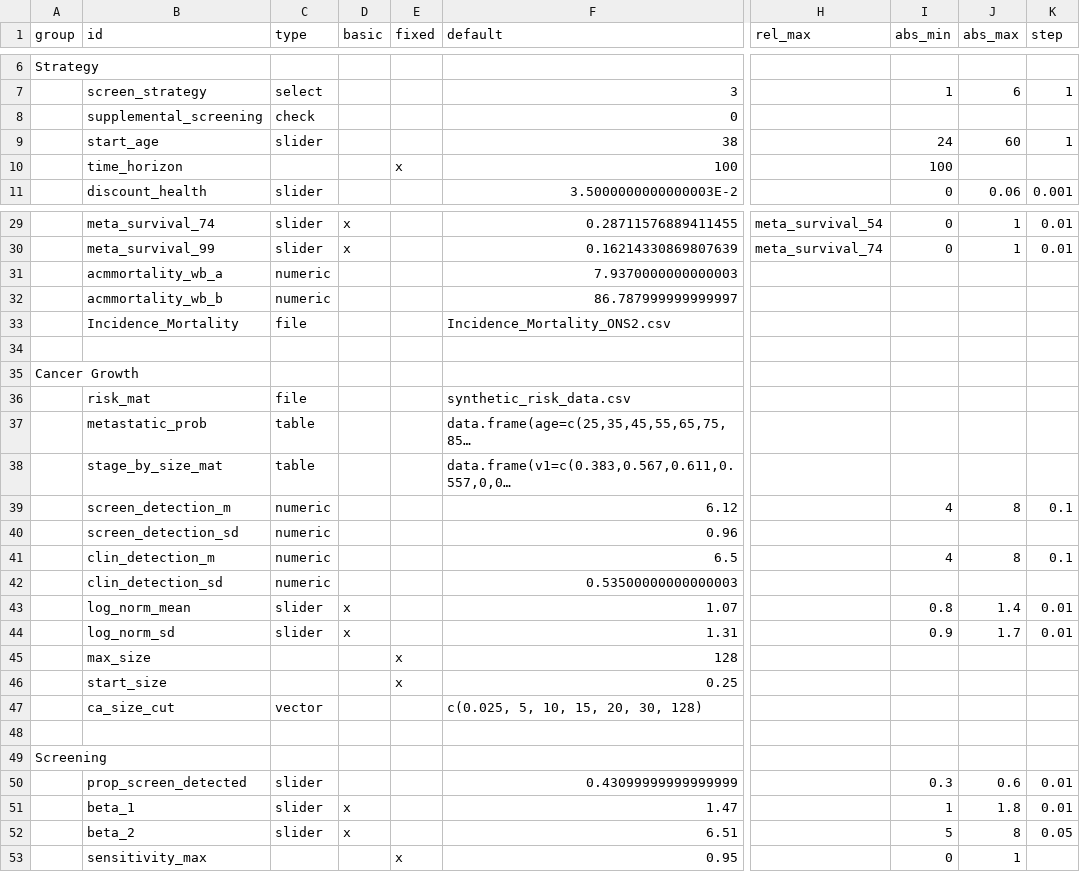
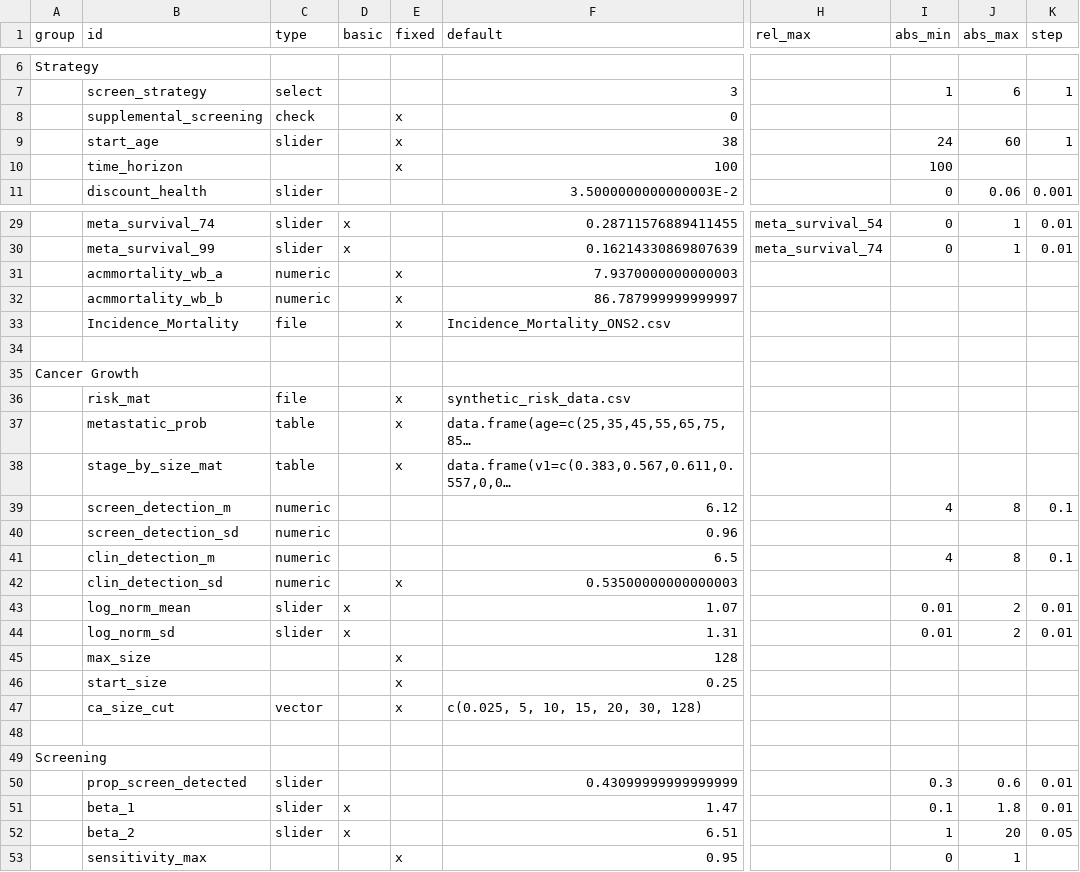
Before and after one commit to UoMResearchIT/MANC-RISK-SCREEN, a TSV file: data-raw/input_config.tsv, drawn as a sheet; only a part is shown, gaps mark what is left out; long unchanged cells end in …; the diff covers the shown part only; the diff names each change by its address in the sheet, - before the commit and + after, or states it on an @@ line.

Commit message:
Use soft limits (with shinyfeedback warning), update input limits

```diff
--- a/data-raw/input_config.tsv
+++ b/data-raw/input_config.tsv
-E8:E9 (fixed): (empty)
+E8:E9 (fixed): x
-E31:E33 (fixed): (empty)
+E31:E33 (fixed): x
-E36:E38 (fixed): (empty)
+E36:E38 (fixed): x
-E42 (fixed): (empty)
+E42 (fixed): x
-I43 (abs_min): 0.8
+I43 (abs_min): 0.01
-J43 (abs_max): 1.4
+J43 (abs_max): 2
-I44 (abs_min): 0.9
+I44 (abs_min): 0.01
-J44 (abs_max): 1.7
+J44 (abs_max): 2
-E47 (fixed): (empty)
+E47 (fixed): x
-I51 (abs_min): 1
+I51 (abs_min): 0.1
-I52 (abs_min): 5
+I52 (abs_min): 1
-J52 (abs_max): 8
+J52 (abs_max): 20
```
Also changed, not shown: 11 edited cells elsewhere in this file, 7 other files.
